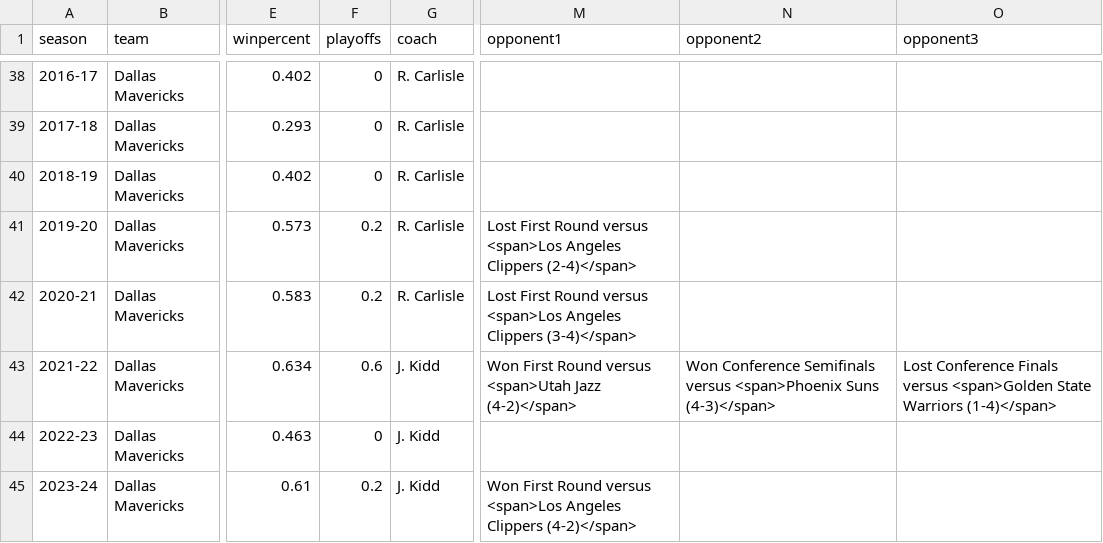
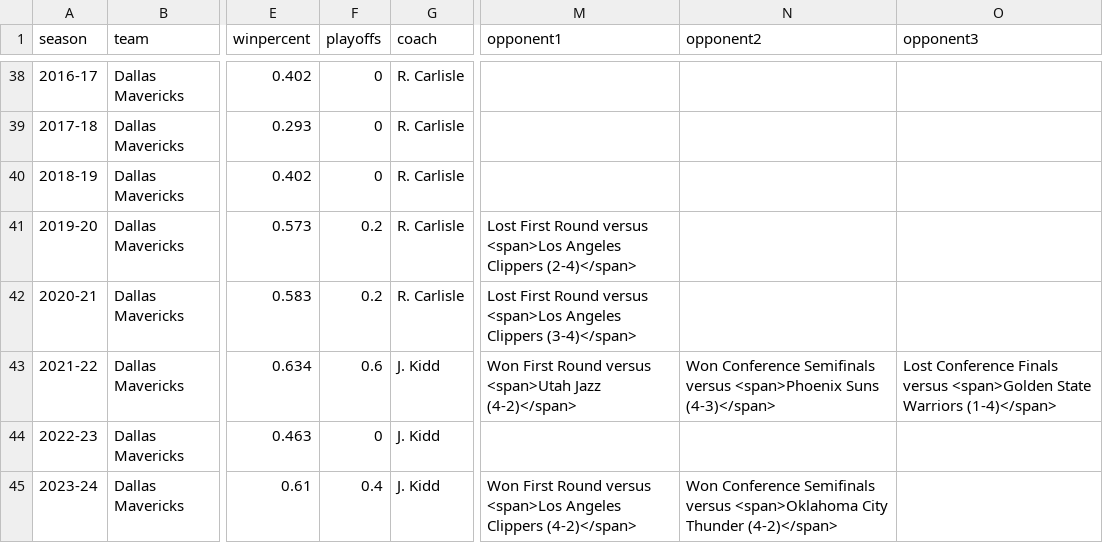
Before and after one commit to zacariias/nbahistory, a CSV file: teams/DAL/data.csv, drawn as a sheet; only a part is shown, gaps mark what is left out; the diff names each change by its address in the sheet, - before the commit and + after, or states it on an @@ line.

Commit message:
Update data.csv

```diff
--- a/teams/DAL/data.csv
+++ b/teams/DAL/data.csv
-F45 (playoffs): 0.2
+F45 (playoffs): 0.4
-N45 (opponent2): (empty)
+N45 (opponent2): Won Conference Semifinals versus <span>Oklahoma City Thunder (4-2)</span>
```
